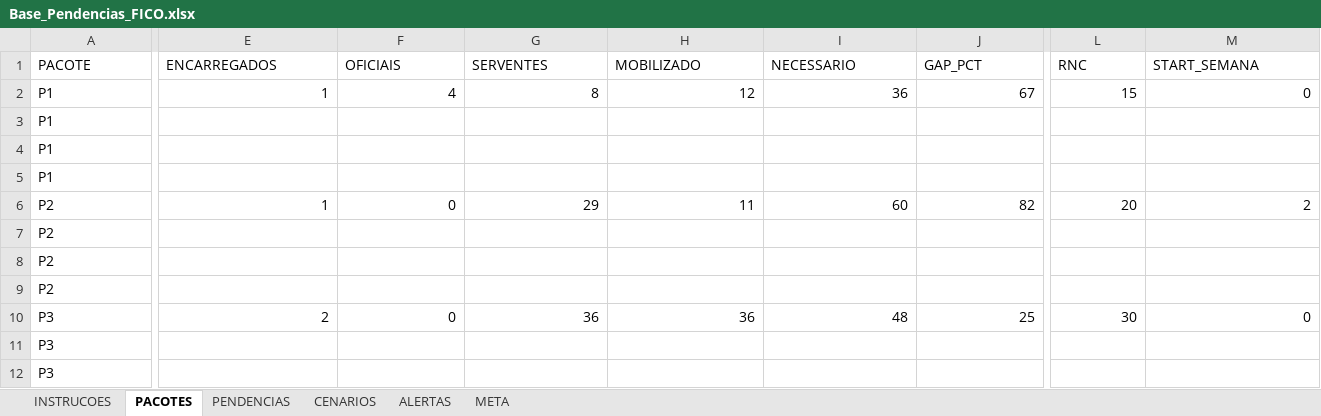
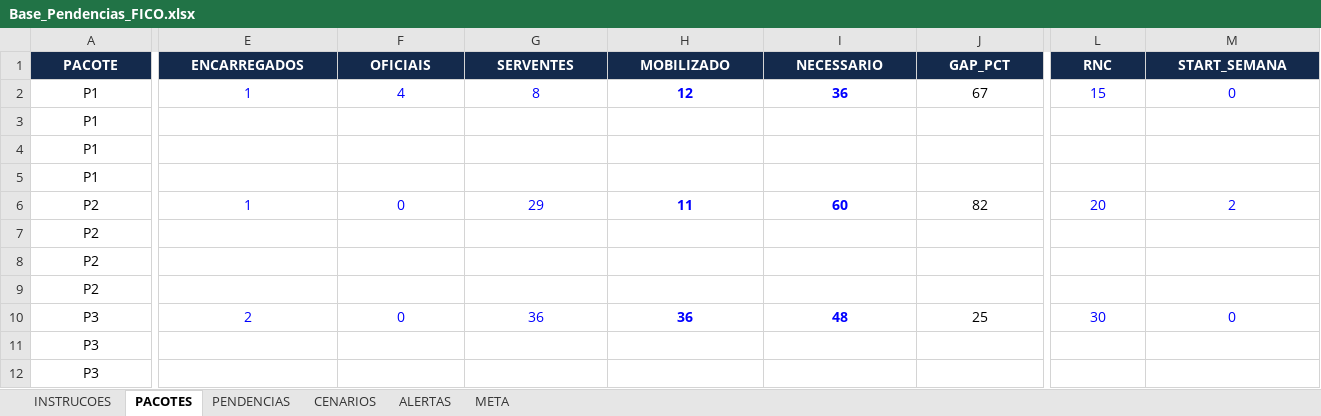
Before and after one commit to automacaofico/pendenciasr1, an Excel workbook: Base_Pendencias_FICO.xlsx, sheet PACOTES, drawn as a sheet; only a part is shown, gaps mark what is left out; values as stored, in another font and other column widths than the file's, no borders; the diff covers the shown part only; the diff names each change by its address in the sheet, - before the commit and + after, or states it on an @@ line.

```diff
--- a/Base_Pendencias_FICO.xlsx (sheet PACOTES)
+++ b/Base_Pendencias_FICO.xlsx (sheet PACOTES)
@@ A1:M1 alignment: left → center, bold: off → on, fill: none → #142A4C, text colour: black → #FFFFFF @@
-A2:A12 alignment: left
+A2:A12 alignment: center
-E2:I2 text colour: black
+E2:I2 text colour: #0000FF
-E2:J2 alignment: right
+E2:J2 alignment: center
-H2:I2 bold: off
+H2:I2 bold: on
@@ L2:M2 text colour: black → #0000FF, alignment: right → center @@
-E6:I6 text colour: black
+E6:I6 text colour: #0000FF
-E6:J6 alignment: right
+E6:J6 alignment: center
-H6:I6 bold: off
+H6:I6 bold: on
@@ L6:M6 text colour: black → #0000FF, alignment: right → center @@
-E10:I10 text colour: black
+E10:I10 text colour: #0000FF
-E10:J10 alignment: right
+E10:J10 alignment: center
-H10:I10 bold: off
+H10:I10 bold: on
@@ L10:M10 text colour: black → #0000FF, alignment: right → center @@
```
Also changed, not shown: cell formats elsewhere in this sheet, sheet PENDENCIAS, sheet CENARIOS, sheet ALERTAS, sheet META, sheet INSTRUCOES, formulas that keep their value.
